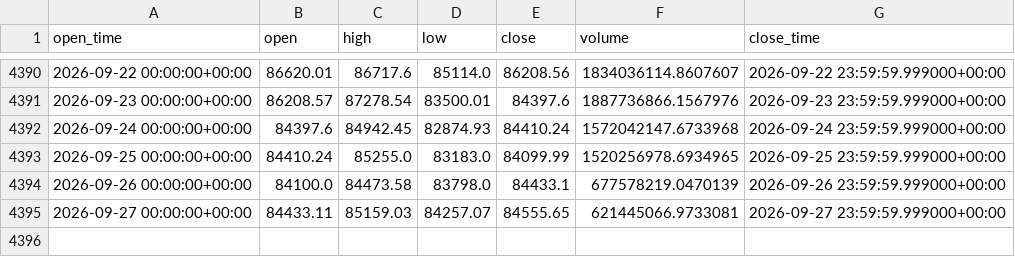
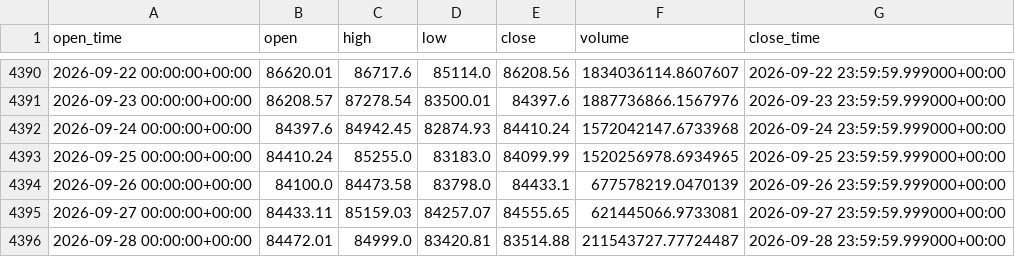
Before and after one commit to aiyman14/bitcoin-ai-monitoring-dashboard, a CSV file: data/BTC-USD/tableau_long.csv, drawn as a sheet; only a part is shown, gaps mark what is left out.

```diff
--- a/data/BTC-USD/tableau_long.csv
+++ b/data/BTC-USD/tableau_long.csv
@@ -4395 +4395,2 @@ open_time,open,high,low,close,volume,close_time
 2026-09-27 00:00:00+00:00,84433.11,85159.03,84257.07,84555.65,621445066.9733081,2026-09-27 23:59:59.999000+00:00
+2026-09-28 00:00:00+00:00,84472.01,84999.0,83420.81,83514.88,211543727.77724487,2026-09-28 23:59:59.999000+00:00
```
Also changed, not shown: data/BTC-USD/tableau_recent.csv, 7 other files.
